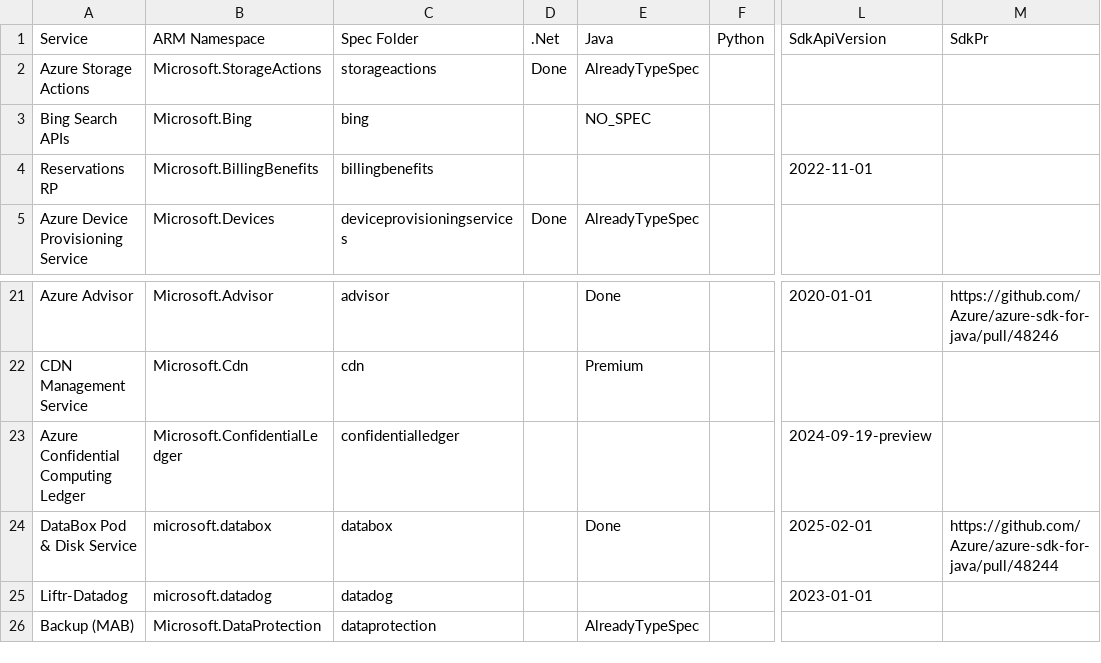
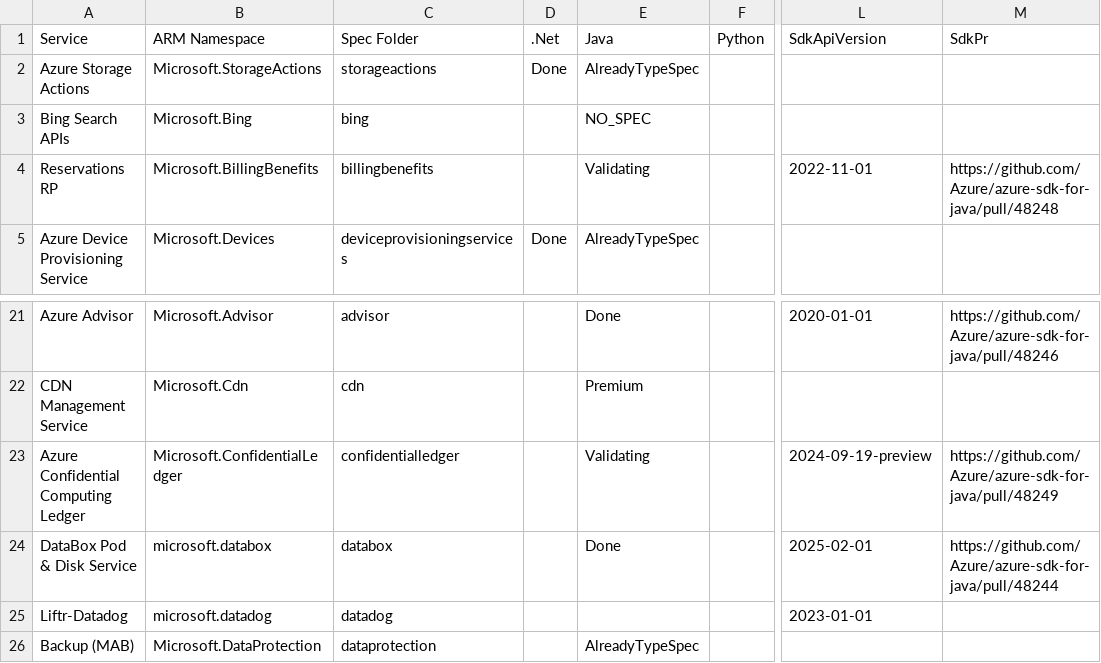
Before and after one commit to weidongxu-microsoft/typespec-sdk-releases, a CSV file: releases.csv, drawn as a sheet; only a part is shown, gaps mark what is left out; the diff names each change by its address in the sheet, - before the commit and + after, or states it on an @@ line.

Commit message:
update state

```diff
--- a/releases.csv
+++ b/releases.csv
-E4 (Java): (empty)
+E4 (Java): Validating
-M4 (SdkPr): (empty)
+M4 (SdkPr): https://github.com/Azure/azure-sdk-for-java/pull/48248
-E23 (Java): (empty)
+E23 (Java): Validating
-M23 (SdkPr): (empty)
+M23 (SdkPr): https://github.com/Azure/azure-sdk-for-java/pull/48249
```
